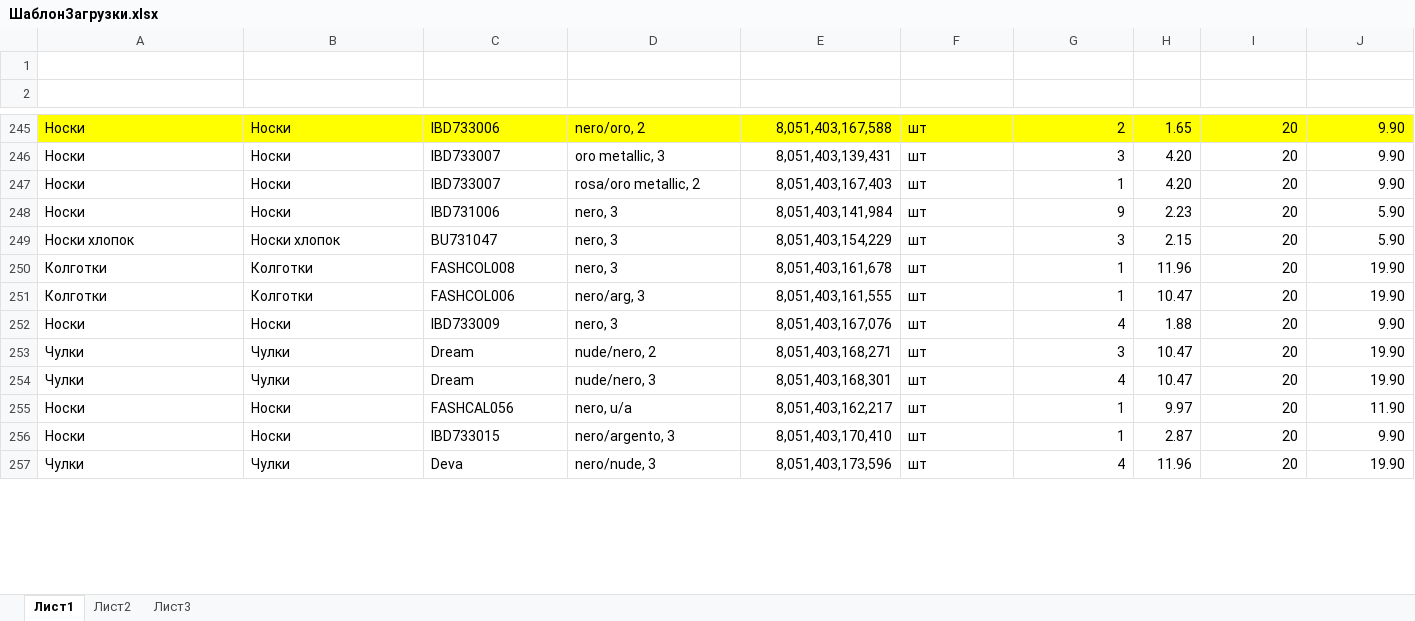
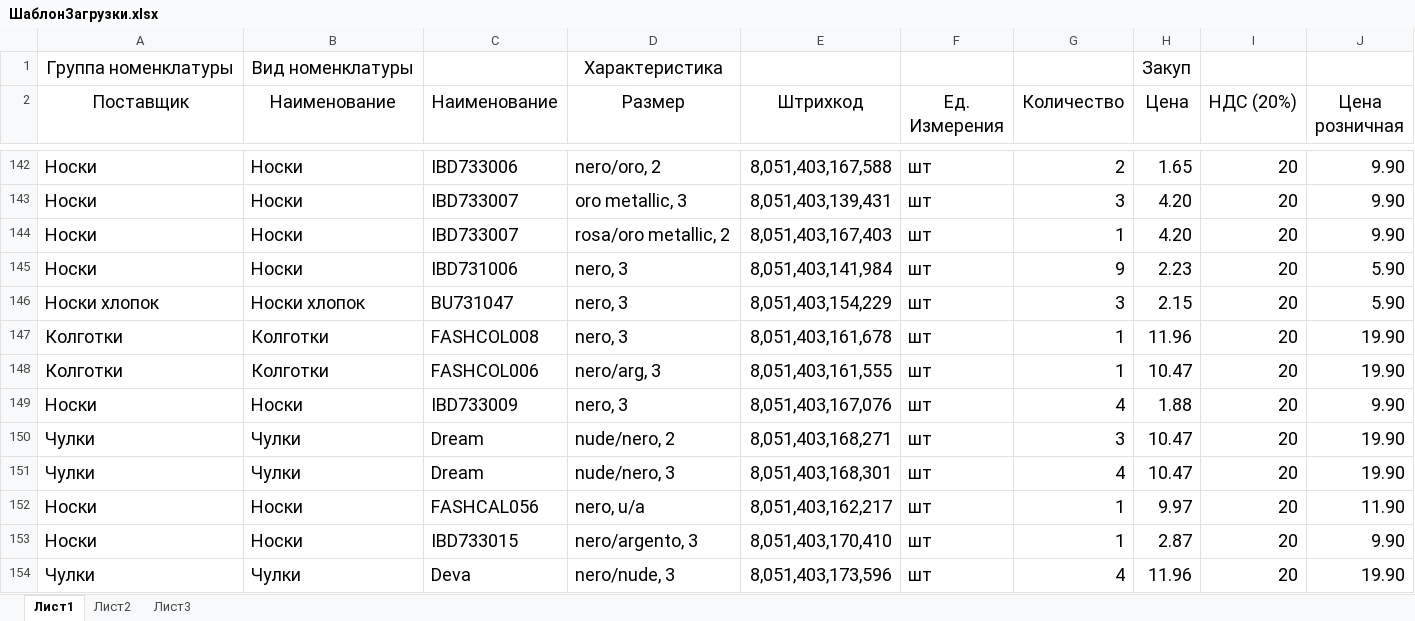
Before and after one commit to SergeyVolotovskij/IR_Excel_3, an Excel workbook: ШаблонЗагрузки.xlsx, sheet Лист1, drawn as a sheet; only a part is shown, gaps mark what is left out; values as stored, in another font and other column widths than the file's, no borders; addresses are those after the commit; the diff covers the shown part only; the diff names each change by its address in the sheet, - before the commit and + after, or states it on an @@ line.

```diff
--- a/ШаблонЗагрузки.xlsx (sheet Лист1)
+++ b/ШаблонЗагрузки.xlsx (sheet Лист1)
-row 1: (empty)
+row 1: Группа номенклатуры | Вид номенклатуры |  | Характеристика |  |  |  | Закуп
-row 2: (empty)
+row 2: Поставщик | Наименование | Наименование | Размер | Штрихкод | Ед. Измерения | Количество | Цена | НДС (20%) | Цена розничная
@@ A142:J154 text size: larger @@
-A142:J142 fill: #FFFF00
+A142:J142 fill: none
```
Also changed, not shown: 94 added rows, 197 removed rows, 10 edited cells and cell formats elsewhere in this sheet, АЛФ0279001.xlsx, 15 other files.
